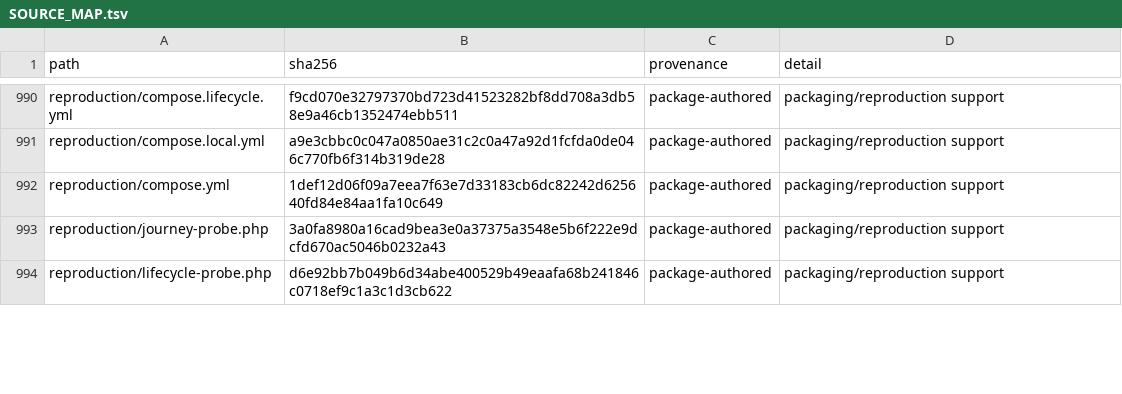
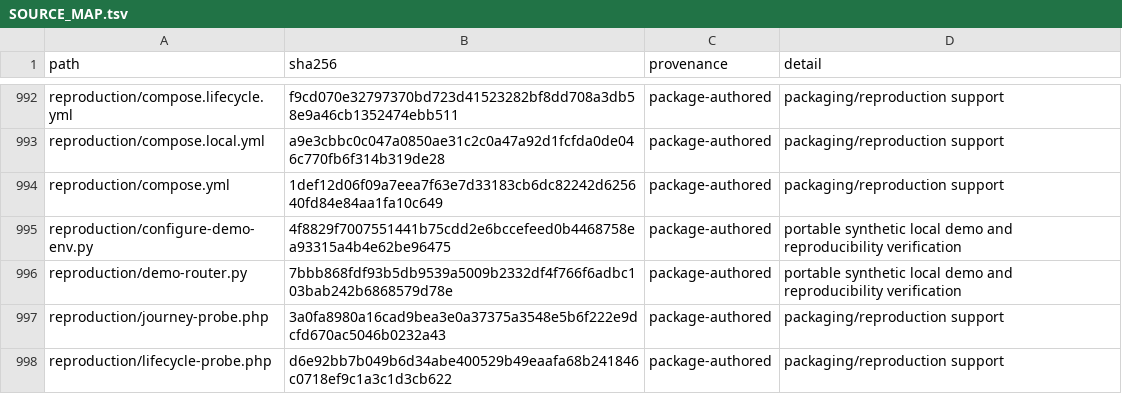
Before and after one commit to CampusPool/carpooling-workspace, a TSV file: prototype/SOURCE_MAP.tsv, drawn as a sheet; only a part is shown, gaps mark what is left out; the diff covers the shown part only; the diff names each change by its address in the sheet, - before the commit and + after, or states it on an @@ line.

Commit message:
feat: make campus demo reproducible with synthetic routing and application CI

```diff
--- a/prototype/SOURCE_MAP.tsv
+++ b/prototype/SOURCE_MAP.tsv
+row 995: reproduction/configure-demo-env.py | 4f8829f7007551441b75cdd2e6bccefeed0b4468758ea93315a4b4e62be96475 | package-authored | portable synthetic local demo and reproducibility verification
+row 996: reproduction/demo-router.py | 7bbb868fdf93b5db9539a5009b2332df4f766f6adbc103bab242b6868579d78e | package-authored | portable synthetic local demo and reproducibility verification
```
Also changed, not shown: 3 added rows and 8 edited cells elsewhere in this file, 13 other files.
